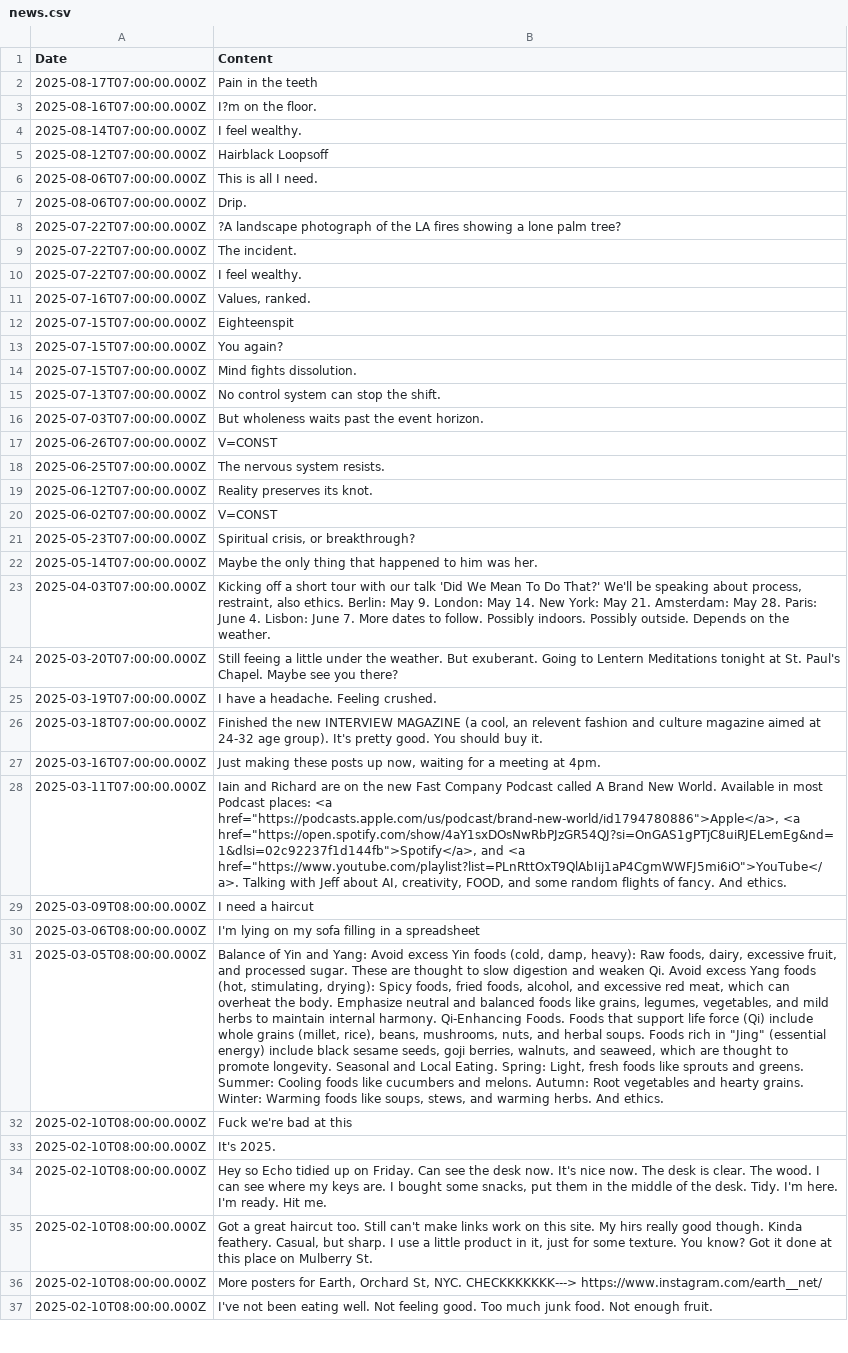
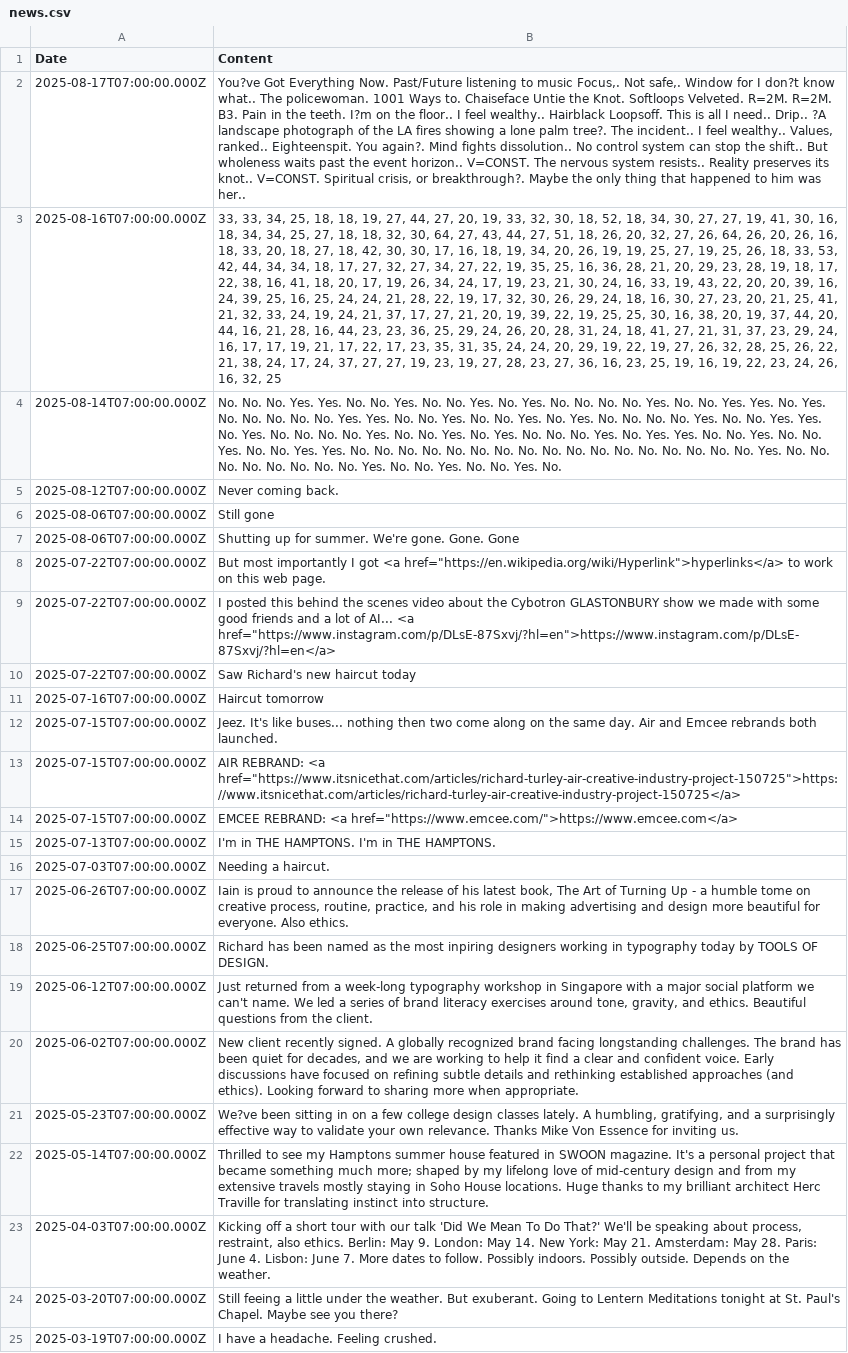
Before and after one commit to aaiiintt/food_new_site, a CSV file: data/news.csv, drawn as a sheet; only a part is shown; the shorter side is filled out with more unchanged rows; removed rows and columns are numbered as before the commit, all else as after; the diff names each change by its address in the sheet, - before the commit and + after, or states it on an @@ line.

Commit message:
Update news.csv

```diff
--- a/data/news.csv
+++ b/data/news.csv
-B2 (Content): Pain in the teeth
+B2 (Content): You?ve Got Everything Now. Past/Future listening to music Focus,. Not safe,. Window for I don?t know what.. The policewoman. 1001 Ways to. Chaiseface Untie the Knot. Softloops Velveted. R=2M. R=2M. B3. Pain in the teeth. I?m on the floor.. I feel wealthy.. Hairblack Loopsoff. This is all I need.. Drip.. ?A landscape photograph of the LA fires showing a lone palm tree?. The incident.. I feel wealthy.. Values, ranked.. Eighteenspit. You again?. Mind fights dissolution.. No control system can stop the shift.. But wholeness waits past the event horizon.. V=CONST. The nervous system resists.. Reality preserves its knot.. V=CONST. Spiritual crisis, or breakthrough?. Maybe the only thing that happened to him was her..
-B3 (Content): I?m on the floor.
+B3 (Content): 33, 33, 34, 25, 18, 18, 19, 27, 44, 27, 20, 19, 33, 32, 30, 18, 52, 18, 34, 30, 27, 27, 19, 41, 30, 16, 18, 34, 34, 25, 27, 18, 18, 32, 30, 64, 27, 43, 44, 27, 51, 18, 26, 20, 32, 27, 26, 64, 26, 20, 26, 16, 18, 33, 20, 18, 27, 18, 42, 30, 30, 17, 16, 18, 19, 34, 20, 26, 19, 19, 25, 27, 19, 25, 26, 18, 33, 53, 42, 44, 34, 34, 18, 17, 27, 32, 27, 34, 27, 22, 19, 35, 25, 16, 36, 28, 21, 20, 29, 23, 28, 19, 18, 17, 22, 38, 16, 41, 18, 20, 17, 19, 26, 34, 24, 17, 19, 23, 21, 30, 24, 16, 33, 19, 43, 22, 20, 20, 39, 16, 24, 39, 25, 16, 25, 24, 24, 21, 28, 22, 19, 17, 32, 30, 26, 29, 24, 18, 16, 30, 27, 23, 20, 21, 25, 41, 21, 32, 33, 24, 19, 24, 21, 37, 17, 27, 21, 20, 19, 39, 22, 19, 25, 25, 30, 16, 38, 20, 19, 37, 44, 20, 44, 16, 21, 28, 16, 44, 23, 23, 36, 25, 29, 24, 26, 20, 28, 31, 24, 18, 41, 27, 21, 31, 37, 23, 29, 24, 16, 17, 17, 19, 21, 17, 22, 17, 23, 35, 31, 35, 24, 24, 20, 29, 19, 22, 19, 27, 26, 32, 28, 25, 26, 22, 21, 38, 24, 17, 24, 37, 27, 27, 19, 23, 19, 27, 28, 23, 27, 36, 16, 23, 25, 19, 16, 19, 22, 23, 24, 26, 16, 32, 25
-B4 (Content): I feel wealthy.
+B4 (Content): No. No. No. Yes. Yes. No. No. Yes. No. No. Yes. No. Yes. No. No. No. No. Yes. No. No. Yes. Yes. No. Yes. No. No. No. No. No. Yes. Yes. No. No. Yes. No. No. Yes. No. Yes. No. No. No. No. Yes. No. No. Yes. Yes. No. Yes. No. No. No. No. Yes. No. No. Yes. No. Yes. No. No. No. Yes. No. Yes. Yes. No. No. Yes. No. No. Yes. No. No. Yes. Yes. No. No. No. No. No. No. No. No. No. No. No. No. No. No. No. No. No. Yes. No. No. No. No. No. No. No. No. Yes. No. No. Yes. No. No. Yes. No.
-B5 (Content): Hairblack Loopsoff
+B5 (Content): Never coming back.
-B6 (Content): This is all I need.
+B6 (Content): Still gone
-B7 (Content): Drip.
+B7 (Content): Shutting up for summer. We're gone. Gone. Gone
+row 8: 2025-07-22T07:00:00.000Z | But most importantly I got <a href="https://en.wikipedia.org/wiki/Hyperlink">hyperlinks</a> to work on this web page.
-B9 (Content): ?A landscape photograph of the LA fires showing a lone palm tree?
+B9 (Content): I posted this behind the scenes video about the Cybotron GLASTONBURY show we made with some good friends and a lot of AI... <a href="https://www.instagram.com/p/DLsE-87Sxvj/?hl=en">https://www.instagram.com/p/DLsE-87Sxvj/?hl=en</a>
-B10 (Content): The incident.
+B10 (Content): Saw Richard's new haircut today
-row 10: 2025-07-22T07:00:00.000Z | I feel wealthy.
-B11 (Content): Values, ranked.
+B11 (Content): Haircut tomorrow
-B12 (Content): Eighteenspit
+B12 (Content): Jeez. It's like buses... nothing then two come along on the same day. Air and Emcee rebrands both launched.
-row 13: 2025-07-15T07:00:00.000Z | You again?
-B13 (Content): Mind fights dissolution.
+B13 (Content): AIR REBRAND: <a href="https://www.itsnicethat.com/articles/richard-turley-air-creative-industry-project-150725">https://www.itsnicethat.com/articles/richard-turley-air-creative-industry-project-150725</a>
+row 14: 2025-07-15T07:00:00.000Z | EMCEE REBRAND: <a href="https://www.emcee.com/">https://www.emcee.com</a>
-B15 (Content): No control system can stop the shift.
+B15 (Content): I'm in THE HAMPTONS. I'm in THE HAMPTONS.
-B16 (Content): But wholeness waits past the event horizon.
+B16 (Content): Needing a haircut.
-B17 (Content): V=CONST
+B17 (Content): Iain is proud to announce the release of his latest book, The Art of Turning Up - a humble tome on creative process, routine, practice, and his role in making advertising and design more beautiful for everyone. Also ethics.
-B18 (Content): The nervous system resists.
+B18 (Content): Richard has been named as the most inpiring designers working in typography today by TOOLS OF DESIGN.
-B19 (Content): Reality preserves its knot.
+B19 (Content): Just returned from a week-long typography workshop in Singapore with a major social platform we can't name. We led a series of brand literacy exercises around tone, gravity, and ethics. Beautiful questions from the client.
-B20 (Content): V=CONST
+B20 (Content): New client recently signed. A globally recognized brand facing longstanding challenges. The brand has been quiet for decades, and we are working to help it find a clear and confident voice. Early discussions have focused on refining subtle details and rethinking established approaches (and ethics). Looking forward to sharing more when appropriate.
-B21 (Content): Spiritual crisis, or breakthrough?
+B21 (Content): We?ve been sitting in on a few college design classes lately. A humbling, gratifying, and a surprisingly effective way to validate your own relevance. Thanks Mike Von Essence for inviting us.
-B22 (Content): Maybe the only thing that happened to him was her.
+B22 (Content): Thrilled to see my Hamptons summer house featured in SWOON magazine. It's a personal project that became something much more; shaped by my lifelong love of mid-century design and from my extensive travels mostly staying in Soho House locations. Huge thanks to my brilliant architect Herc Traville for translating instinct into structure.
```
